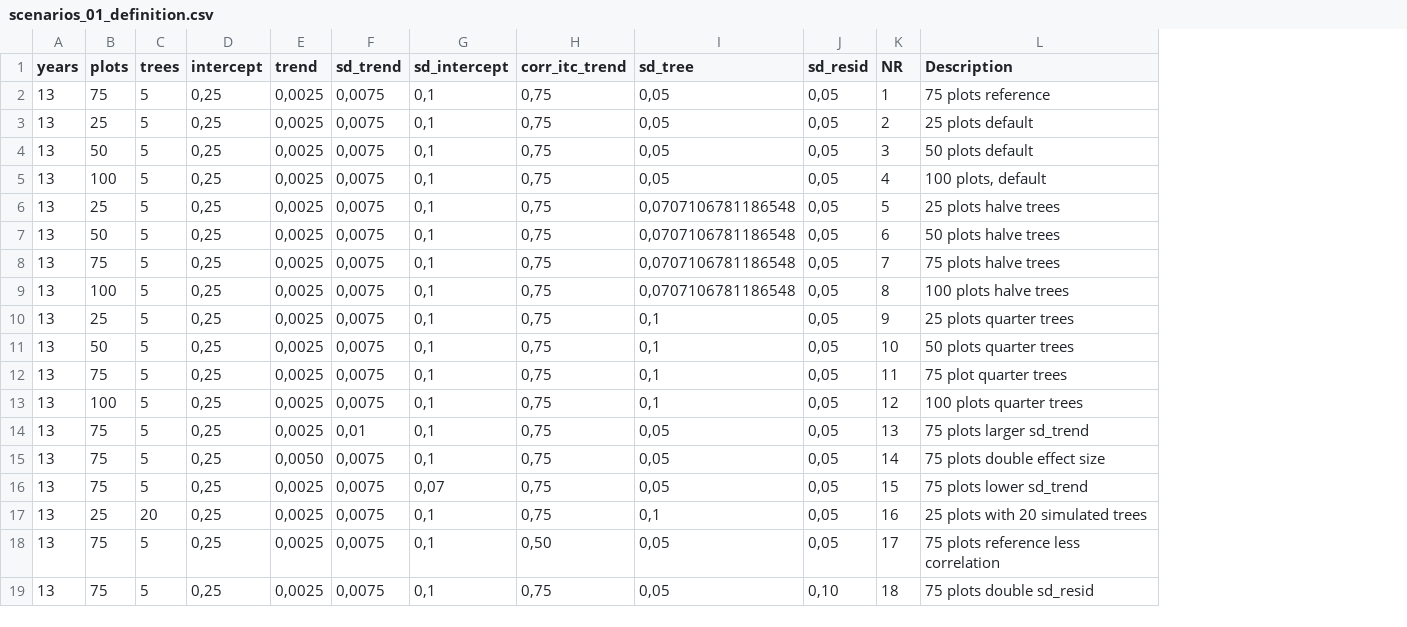
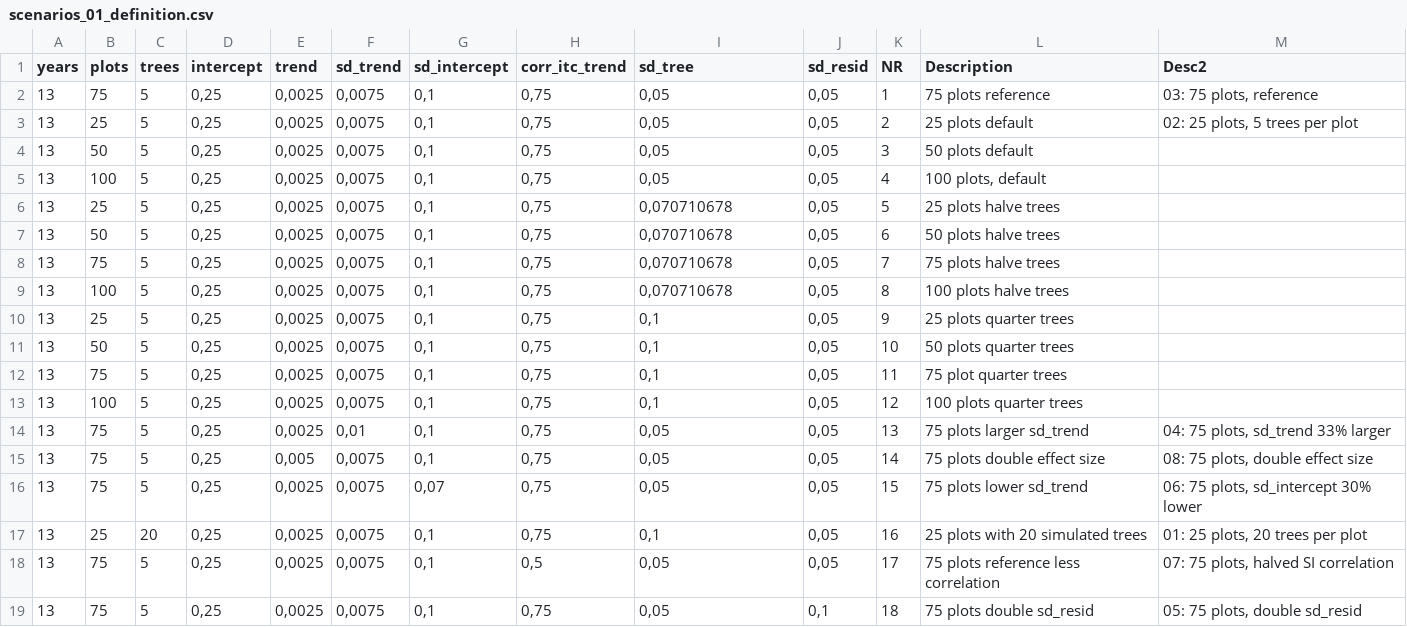
Before and after one commit to inbo/prj_bosvitaliteit, a CSV file: 04 REVISIE MEETNET 2022/scenarios_01_definition.csv, drawn as a sheet; the diff names each change by its address in the sheet, - before the commit and + after, or states it on an @@ line.

```diff
--- a/04 REVISIE MEETNET 2022/scenarios_01_definition.csv
+++ b/04 REVISIE MEETNET 2022/scenarios_01_definition.csv
+column M (Desc2), rows 2-19: 03: 75 plots, reference | 02: 25 plots, 5 trees per plot |  |  |  |  |  |  |  |  |  |  | 04: 75 plots, sd_trend 33% larger | 08: 75 plots, double effect size | 06: 75 plots, sd_intercept 30% lower | 01: 25 plots, 20 trees per plot | 07: 75 plots, halved SI correlation | 05: 75 plots, double sd_resid
-I6:I9 (sd_tree): 0,0707106781186548
+I6:I9 (sd_tree): 0,070710678
-E15 (trend): 0,0050
+E15 (trend): 0,005
-H18 (corr_itc_trend): 0,50
+H18 (corr_itc_trend): 0,5
-J19 (sd_resid): 0,10
+J19 (sd_resid): 0,1
```
Also changed, not shown: 8 other files.
